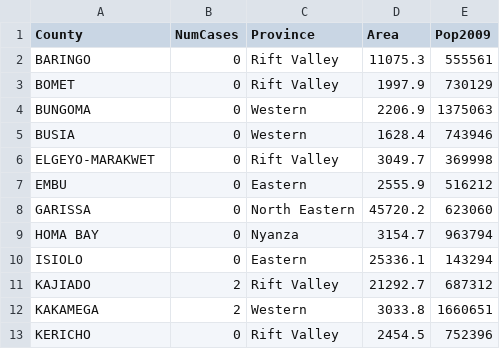
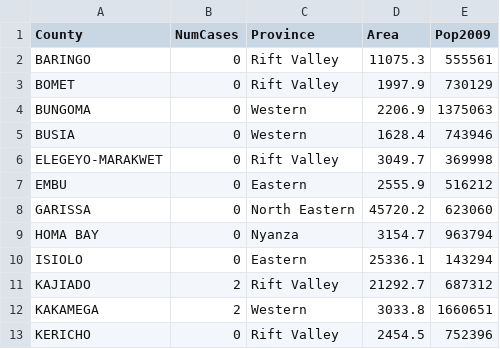
Before and after one commit to zedgroupke/covid19, a CSV file: data/covid19countycases.csv, drawn as a sheet; only a part is shown.

Commit message:
Update covid19countycases.csv

```diff
--- a/data/covid19countycases.csv
+++ b/data/covid19countycases.csv
@@ -5,3 +5,3 @@ BUNGOMA,0,Western,2206.9,1375063
 BUSIA,0,Western,1628.4,743946
-ELGEYO-MARAKWET,0,Rift Valley,3049.7,369998
+ELEGEYO-MARAKWET,0,Rift Valley,3049.7,369998
 EMBU,0,Eastern,2555.9,516212
```
